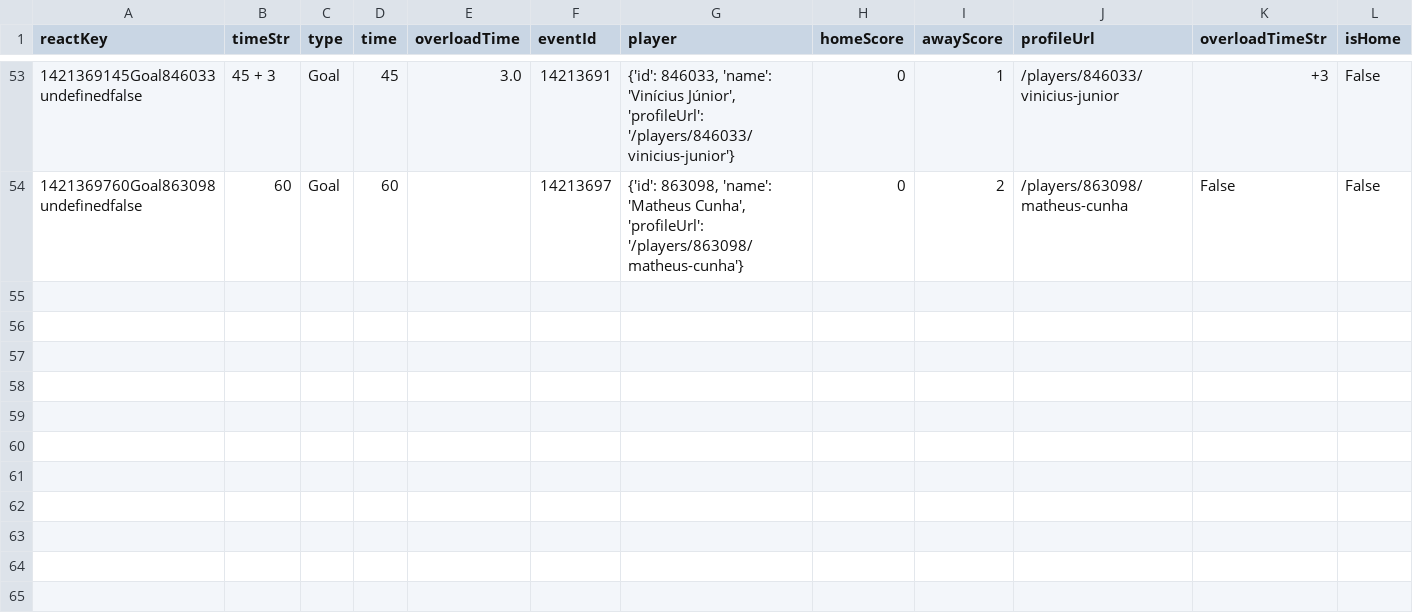
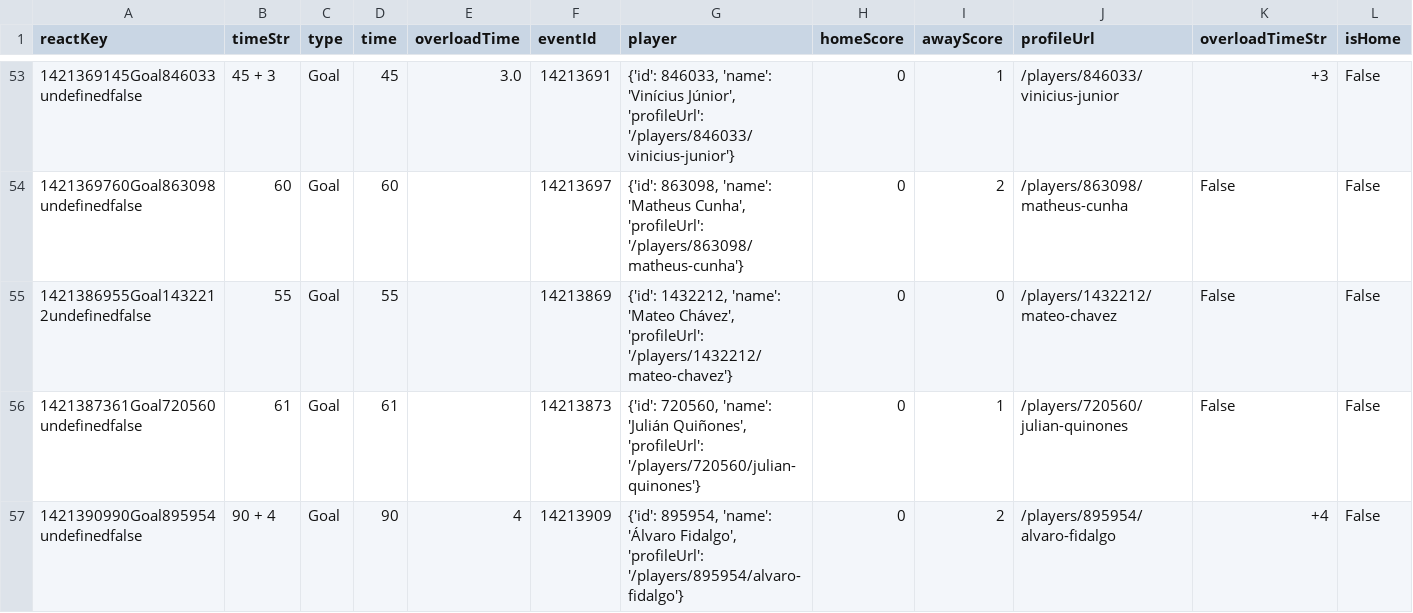
Before and after one commit to bolaxel/wcup26, a CSV file: goals/csv/awayScorers.csv, drawn as a sheet; only a part is shown, gaps mark what is left out; rows hold the shown columns only; the diff names each change by its address in the sheet, - before the commit and + after, or states it on an @@ line.

```diff
--- a/goals/csv/awayScorers.csv
+++ b/goals/csv/awayScorers.csv
+row 55: 1421386955Goal1432212undefinedfalse | 55 | Goal | 55 |  | 14213869 | {'id': 1432212, 'name': 'Mateo Chávez', 'profileUrl': '/players/1432212/mateo-chavez'} | 0 | 0 | /players/1432212/mateo-chavez | False | False
+row 56: 1421387361Goal720560undefinedfalse | 61 | Goal | 61 |  | 14213873 | {'id': 720560, 'name': 'Julián Quiñones', 'profileUrl': '/players/720560/julian-quinones'} | 0 | 1 | /players/720560/julian-quinones | False | False
+row 57: 1421390990Goal895954undefinedfalse | 90 + 4 | Goal | 90 | 4 | 14213909 | {'id': 895954, 'name': 'Álvaro Fidalgo', 'profileUrl': '/players/895954/alvaro-fidalgo'} | 0 | 2 | /players/895954/alvaro-fidalgo | +4 | False
```
Also changed, not shown: goals/csv/listAwayPlayers.csv, matchStats/csv/fotmob_match_stats.csv, 2 other files.
